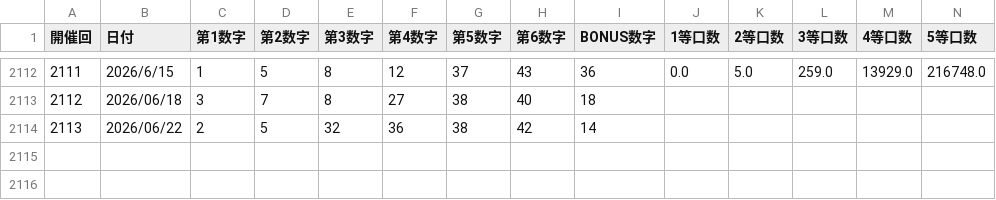
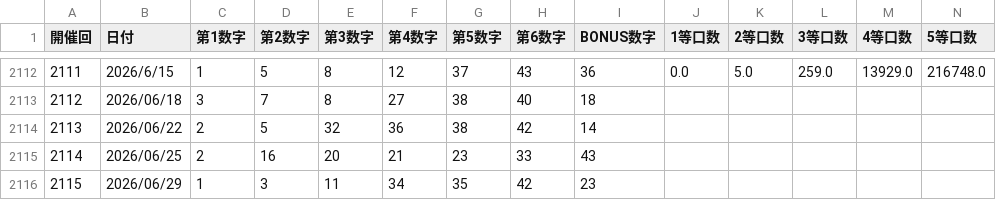
Before and after one commit to Tadash-369/prediction-research-lab, a CSV file: loto_lab/data/loto6.csv, drawn as a sheet; only a part is shown, gaps mark what is left out; rows hold the shown columns only; the diff names each change by its address in the sheet, - before the commit and + after, or states it on an @@ line.

```diff
--- a/loto_lab/data/loto6.csv
+++ b/loto_lab/data/loto6.csv
+row 2115: 2114 | 2026/06/25 | 2 | 16 | 20 | 21 | 23 | 33 | 43
+row 2116: 2115 | 2026/06/29 | 1 | 3 | 11 | 34 | 35 | 42 | 23
```
Also changed, not shown: 10 other files.
